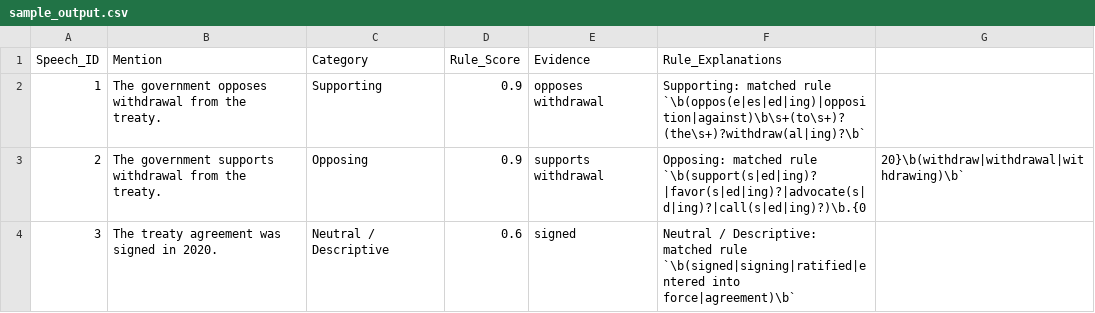
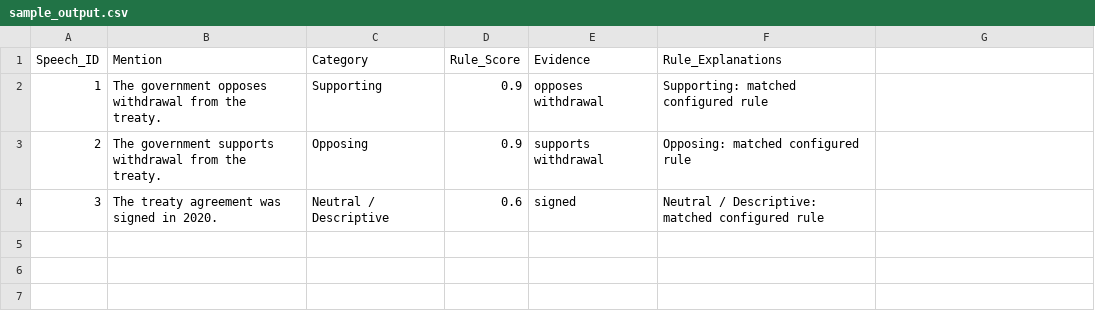
Before and after one commit to m1k3datx/TreatyClassificationTool, a CSV file: sample_output.csv, drawn as a sheet.

```diff
--- a/sample_output.csv
+++ b/sample_output.csv
@@ -1,4 +1,4 @@
 Speech_ID,Mention,Category,Rule_Score,Evidence,Rule_Explanations
-1,The government opposes withdrawal from the treaty.,Supporting,0.9,opposes withdrawal,Supporting: matched rule `\b(oppos(e|es|ed|ing)|opposition|against)\b\s+(to\s+)?(the\s+)?withdraw(al|ing)?\b`
-2,The government supports withdrawal from the treaty.,Opposing,0.9,supports withdrawal,Opposing: matched rule `\b(support(s|ed|ing)?|favor(s|ed|ing)?|advocate(s|d|ing)?|call(s|ed|ing)?)\b.{0,20}\b(withdraw|withdrawal|withdrawing)\b`
-3,The treaty agreement was signed in 2020.,Neutral / Descriptive,0.6,signed,Neutral / Descriptive: matched rule `\b(signed|signing|ratified|entered into force|agreement)\b`
+1,The government opposes withdrawal from the treaty.,Supporting,0.9,opposes withdrawal,Supporting: matched configured rule
+2,The government supports withdrawal from the treaty.,Opposing,0.9,supports withdrawal,Opposing: matched configured rule
+3,The treaty agreement was signed in 2020.,Neutral / Descriptive,0.6,signed,Neutral / Descriptive: matched configured rule
```
Also changed, not shown: 1 other file.
